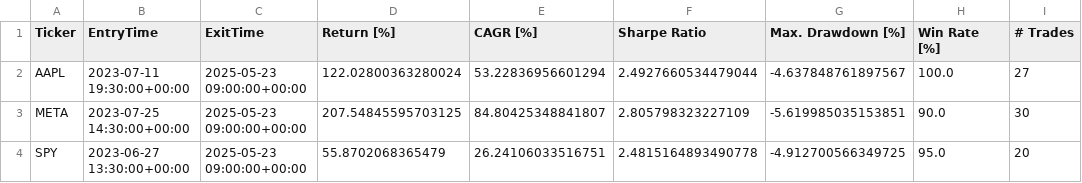
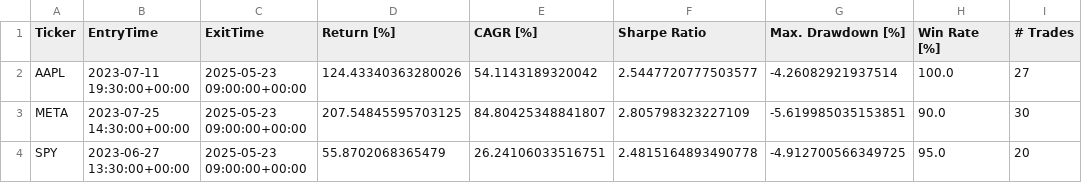
Before and after one commit to LinderCa/Notebooks_Trading, a CSV file: notebooks/data/backtesting/resultados.csv, drawn as a sheet; only a part is shown; the diff names each change by its address in the sheet, - before the commit and + after, or states it on an @@ line.

Commit message:
Update resultados del notebook

```diff
--- a/notebooks/data/backtesting/resultados.csv
+++ b/notebooks/data/backtesting/resultados.csv
-D2 (Return [%]): 122.02800363280024
+D2 (Return [%]): 124.43340363280026
-E2 (CAGR [%]): 53.22836956601294
+E2 (CAGR [%]): 54.1143189320042
-F2 (Sharpe Ratio): 2.4927660534479044
+F2 (Sharpe Ratio): 2.5447720777503577
-G2 (Max. Drawdown [%]): -4.637848761897567
+G2 (Max. Drawdown [%]): -4.26082921937514
```
Also changed, not shown: 1 other file.
